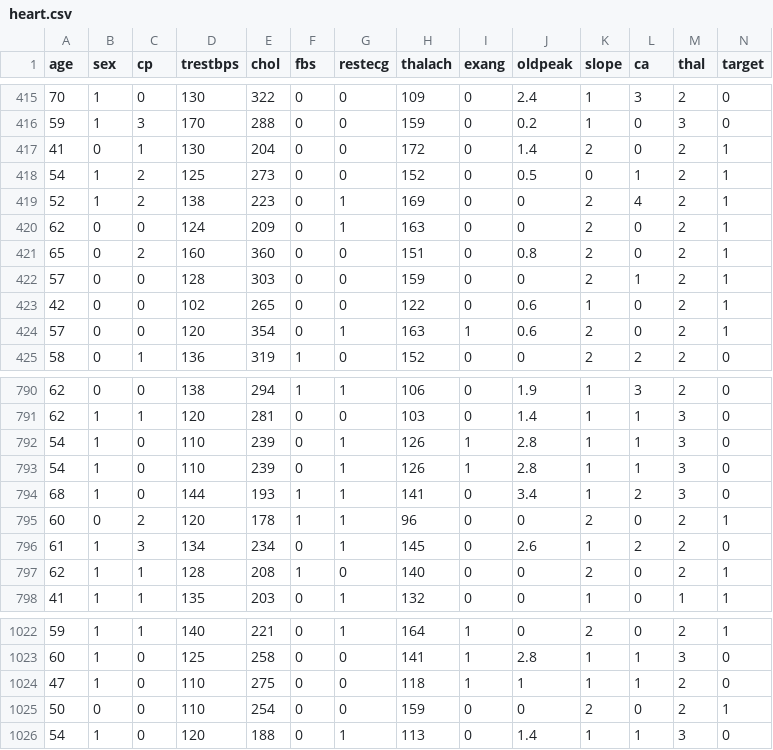
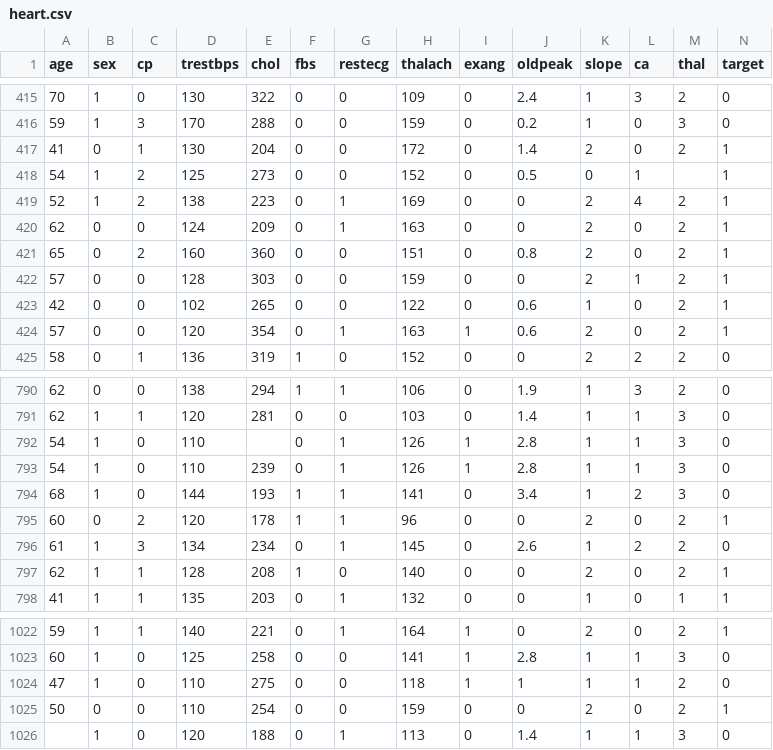
Before and after one commit to WWozniakProgrammer/DataPreprocesing, a CSV file: heart.csv, drawn as a sheet; only a part is shown, gaps mark what is left out; the diff covers the shown part only.

```diff
--- a/heart.csv
+++ b/heart.csv
@@ -417,3 +417,3 @@ age,sex,cp,trestbps,chol,fbs,restecg,thalach,exang,oldpeak,slope,ca,thal,target
 41,0,1,130,204,0,0,172,0,1.4,2,0,2,1
-54,1,2,125,273,0,0,152,0,0.5,0,1,2,1
+54,1,2,125,273,0,0,152,0,0.5,0,1,,1
 52,1,2,138,223,0,1,169,0,0,2,4,2,1
@@ -791,3 +791,3 @@ age,sex,cp,trestbps,chol,fbs,restecg,thalach,exang,oldpeak,slope,ca,thal,target
 62,1,1,120,281,0,0,103,0,1.4,1,1,3,0
-54,1,0,110,239,0,1,126,1,2.8,1,1,3,0
+54,1,0,110,,0,1,126,1,2.8,1,1,3,0
 54,1,0,110,239,0,1,126,1,2.8,1,1,3,0
@@ -1025,2 +1025,2 @@ age,sex,cp,trestbps,chol,fbs,restecg,thalach,exang,oldpeak,slope,ca,thal,target
 50,0,0,110,254,0,0,159,0,0,2,0,2,1
-54,1,0,120,188,0,1,113,0,1.4,1,1,3,0
+,1,0,120,188,0,1,113,0,1.4,1,1,3,0
```
Also changed, not shown: 5 edited cells elsewhere in this file.
